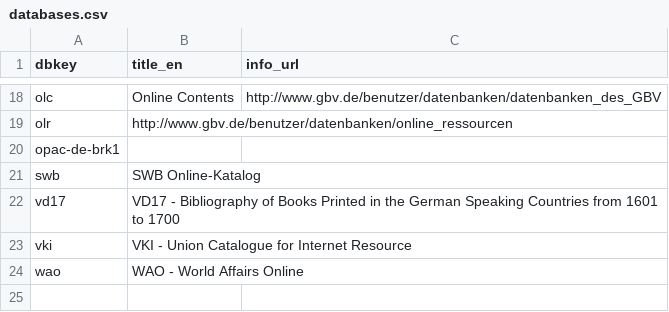
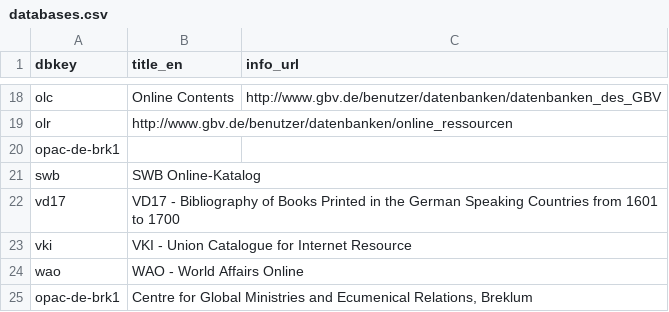
Before and after one commit to gbv/gsomenu, a CSV file: databases.csv, drawn as a sheet; only a part is shown, gaps mark what is left out; the diff names each change by its address in the sheet, - before the commit and + after, or states it on an @@ line.

Commit message:
opac-de-brk1

```diff
--- a/databases.csv
+++ b/databases.csv
+row 25: opac-de-brk1 | Centre for Global Ministries and Ecumenical Relations, Breklum
```
